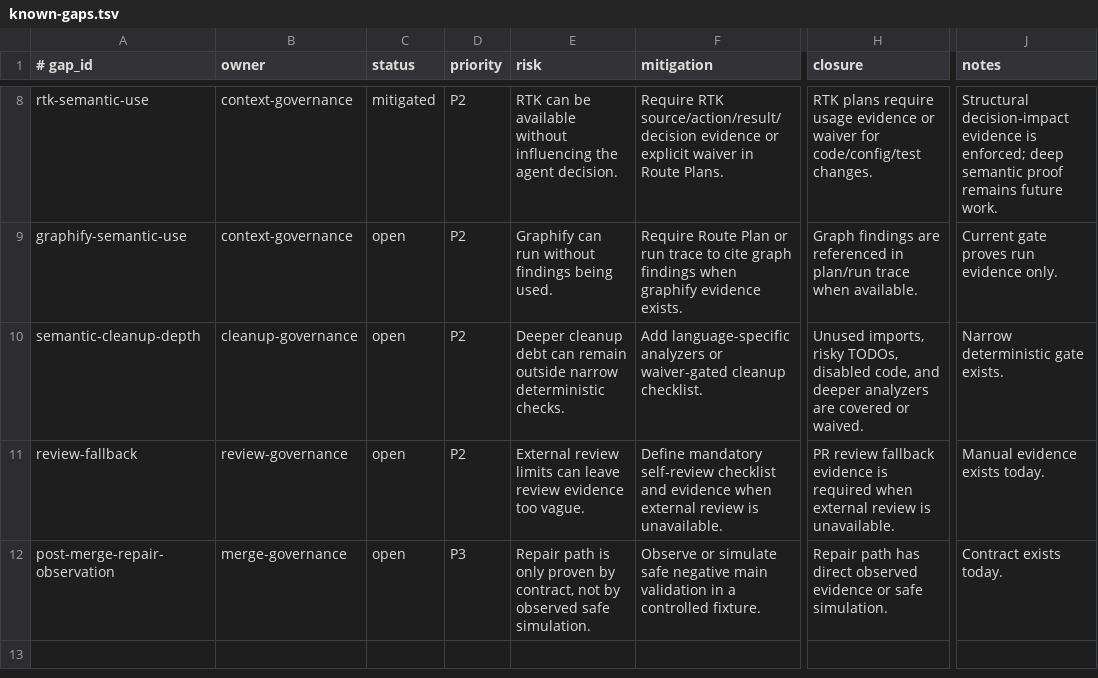
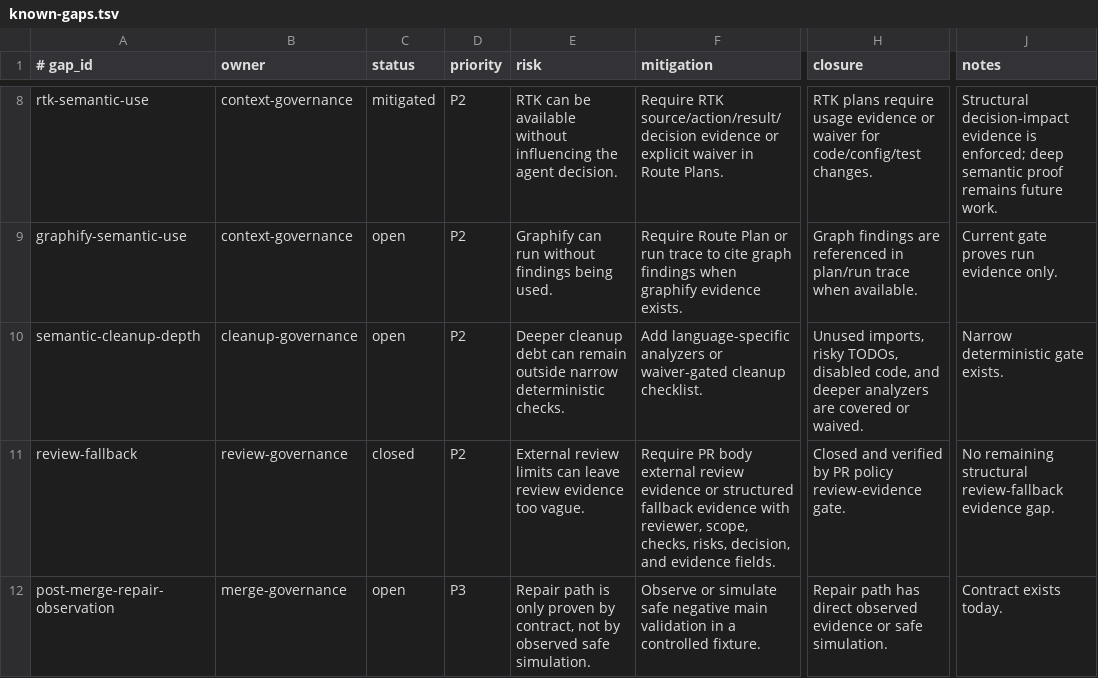
Before and after one commit to yotamfried-ux/Engineering-OS, a TSV file: docs/operations/known-gaps.tsv, drawn as a sheet; only a part is shown, gaps mark what is left out; the diff names each change by its address in the sheet, - before the commit and + after, or states it on an @@ line.

Commit message:
docs: close review fallback gap

```diff
--- a/docs/operations/known-gaps.tsv
+++ b/docs/operations/known-gaps.tsv
-C11 (status): open
+C11 (status): closed
-F11 (mitigation): Define mandatory self-review checklist and evidence when external review is unavailable.
+F11 (mitigation): Require PR body external review evidence or structured fallback evidence with reviewer, scope, checks, risks, decision, and evidence fields.
-H11 (closure): PR review fallback evidence is required when external review is unavailable.
+H11 (closure): Closed and verified by PR policy review-evidence gate.
-J11 (notes): Manual evidence exists today.
+J11 (notes): No remaining structural review-fallback evidence gap.
```
